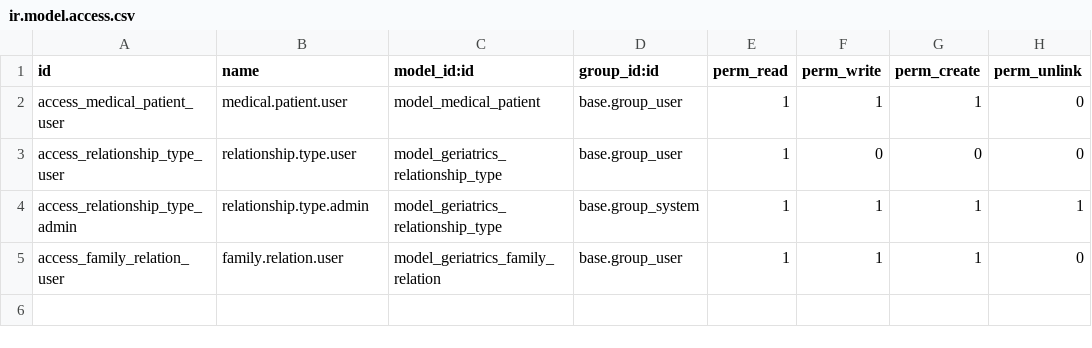
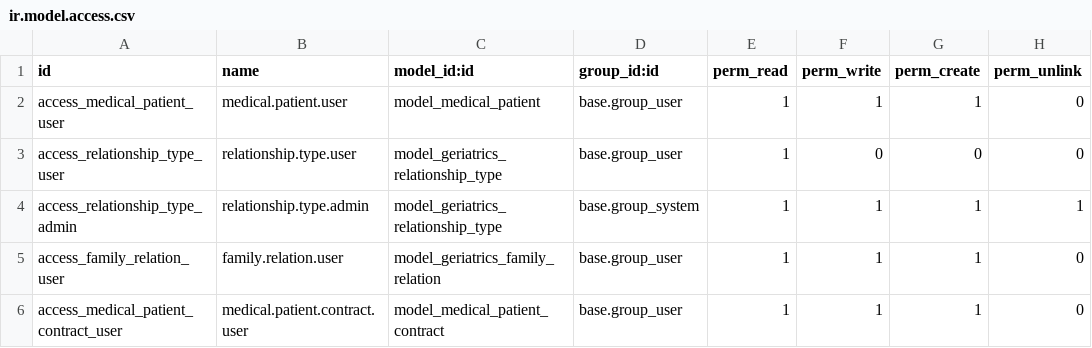
Before and after one commit to vojinm/geriatrics_v2, a CSV file: geriatrics_19/security/ir.model.access.csv, drawn as a sheet; the diff names each change by its address in the sheet, - before the commit and + after, or states it on an @@ line.

Commit message:
Add patient contracts with unique open contract validation

```diff
--- a/geriatrics_19/security/ir.model.access.csv
+++ b/geriatrics_19/security/ir.model.access.csv
+row 6: access_medical_patient_contract_user | medical.patient.contract.user | model_medical_patient_contract | base.group_user | 1 | 1 | 1 | 0
```
Also changed, not shown: 6 other files.
